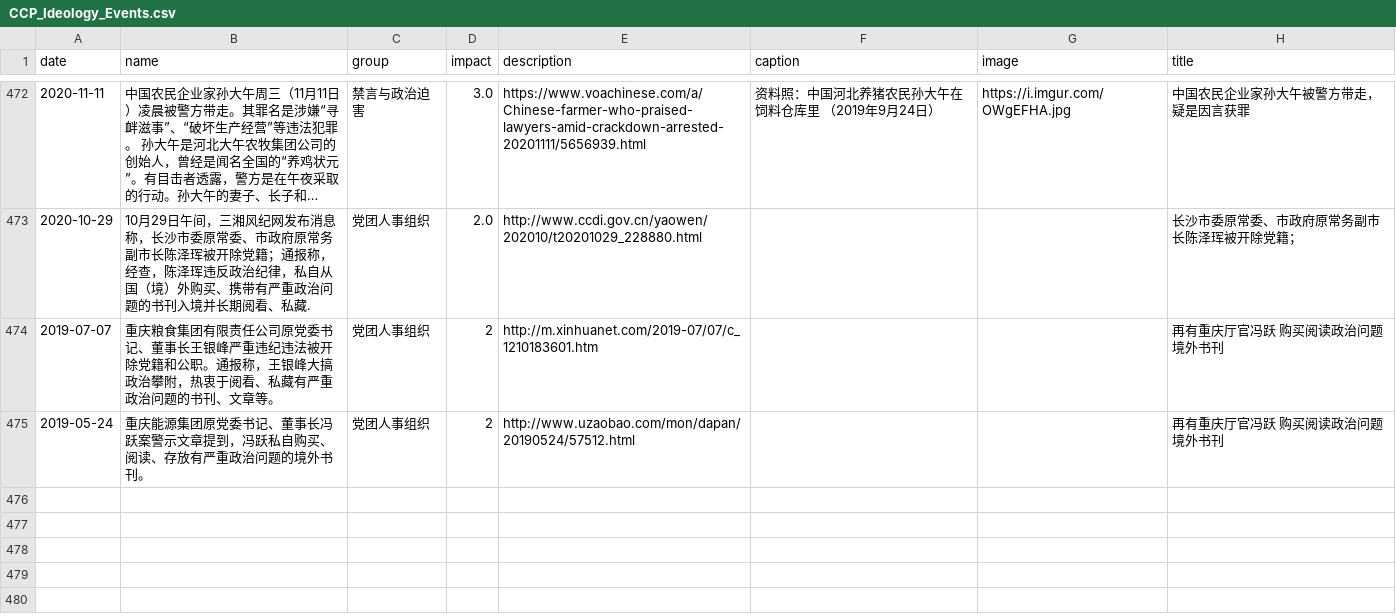
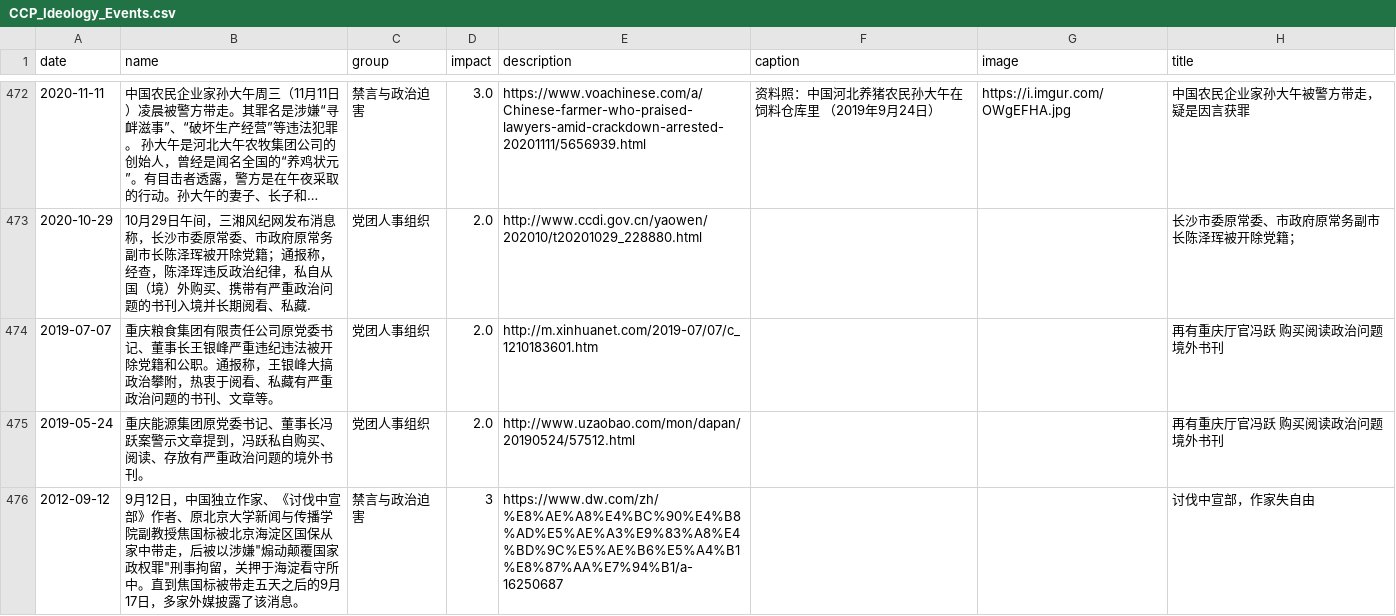
Before and after one commit to chinatimeline/data, a CSV file: ideology/CCP_Ideology_Events.csv, drawn as a sheet; only a part is shown, gaps mark what is left out; long unchanged cells end in ….

Commit message:
Sync from website submissions

```diff
--- a/ideology/CCP_Ideology_Events.csv
+++ b/ideology/CCP_Ideology_Events.csv
@@ -544,3 +544,4 @@ date,name,group,impact,description,caption,image,title
 2020-10-29,10月29日午间，三湘风纪网发布消息称，长沙市委原常委、市政府原常务副市长陈泽珲被开除党籍；通报称，经查，陈泽珲违反政治纪律，私自从国（境）外购买、携带有严重政治问题的书刊入境并长期阅看、私藏.,党团人事组织,2.0,http://www.ccdi.gov.cn/yaowen/202010/t20201029_228880.html,,,长沙市委原常委、市政府原常务副市长陈泽珲被开除党籍；
-2019-07-07,重庆粮食集团有限责任公司原党委书记、董事长王银峰严重违纪违法被开除党籍和公职。通报称，王银峰大搞政治攀附，热衷于阅看、私藏有严重政治问题的书刊、文章等。,党团人事组织,2,http://m.xinhuanet.com/2019-07/07/c_1210183601.htm,,, 再有重庆厅官冯跃 购买阅读政治问题境外书刊
-2019-05-24,重庆能源集团原党委书记、董事长冯跃案警示文章提到，冯跃私自购买、阅读、存放有严重政治问题的境外书刊。,党团人事组织,2,http://www.uzaobao.com/mon/dapan/20190524/57512.html,,, 再有重庆厅官冯跃 购买阅读政治问题境外书刊
+2019-07-07,重庆粮食集团有限责任公司原党委书记、董事长王银峰严重违纪违法被开除党籍和公职。通报称，王银峰大搞政治攀附，热衷于阅看、私藏有严重政治问题的书刊、文章等。,党团人事组织,2.0,http://m.xinhuanet.com/2019-07/07/c_1210183601.htm,,, 再有重庆厅官冯跃 购买阅读政治问题境外书刊
+2019-05-24,重庆能源集团原党委书记、董事长冯跃案警示文章提到，冯跃私自购买、阅读、存放有严重政治问题的境外书刊。,党团人事组织,2.0,http://www.uzaobao.com/mon/dapan/20190524/57512.html,,, 再有重庆厅官冯跃 购买阅读政治问题境外书刊
+2012-09-12,"9月12日，中国独立作家、《讨伐中宣部》作者、原北京大学新闻与传播学院副教授焦国标被北京海淀区国保从家中带走，后被以涉嫌""煽动颠覆国家政权罪""刑事拘留，关押于海淀看守所中。直到焦国标被带走五天之后的9月17日，多家外媒披露了该消息。",禁言与政治迫害,3,https://www.dw.com/zh/%E8%AE%A8%E4%BC%90%E4%B8%AD%E5%AE%A3%E9%83%A8%E4%BD%9C%E5%AE%B6%E5%A4%B1%E8%87%AA%E7%94%B1/a-16250687,,,讨伐中宣部，作家失自由
```
